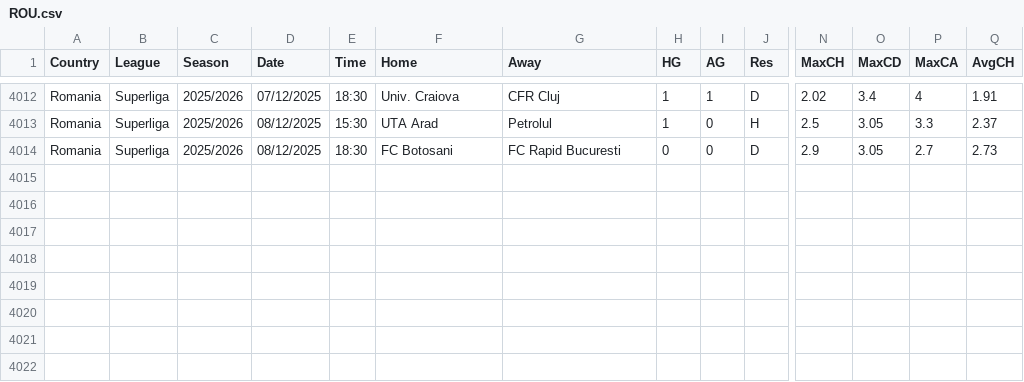
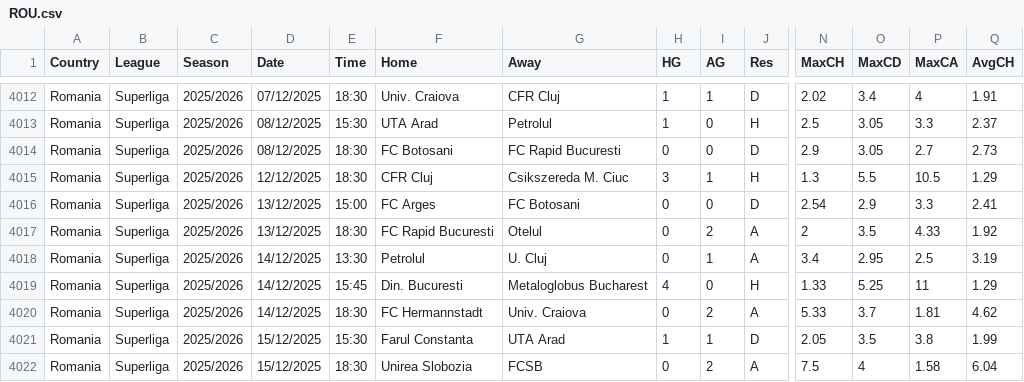
Before and after one commit to ASRSES/football-data-archive, a CSV file: data/ROU/ROU.csv, drawn as a sheet; only a part is shown, gaps mark what is left out; rows hold the shown columns only; the diff names each change by its address in the sheet, - before the commit and + after, or states it on an @@ line.

```diff
--- a/data/ROU/ROU.csv
+++ b/data/ROU/ROU.csv
+row 4015: Romania | Superliga | 2025/2026 | 12/12/2025 | 18:30 | CFR Cluj | Csikszereda M. Ciuc | 3 | 1 | H | 1.3 | 5.5 | 10.5 | 1.29
+row 4016: Romania | Superliga | 2025/2026 | 13/12/2025 | 15:00 | FC Arges | FC Botosani | 0 | 0 | D | 2.54 | 2.9 | 3.3 | 2.41
+row 4017: Romania | Superliga | 2025/2026 | 13/12/2025 | 18:30 | FC Rapid Bucuresti | Otelul | 0 | 2 | A | 2 | 3.5 | 4.33 | 1.92
+row 4018: Romania | Superliga | 2025/2026 | 14/12/2025 | 13:30 | Petrolul | U. Cluj | 0 | 1 | A | 3.4 | 2.95 | 2.5 | 3.19
+row 4019: Romania | Superliga | 2025/2026 | 14/12/2025 | 15:45 | Din. Bucuresti | Metaloglobus Bucharest | 4 | 0 | H | 1.33 | 5.25 | 11 | 1.29
+row 4020: Romania | Superliga | 2025/2026 | 14/12/2025 | 18:30 | FC Hermannstadt | Univ. Craiova | 0 | 2 | A | 5.33 | 3.7 | 1.81 | 4.62
+row 4021: Romania | Superliga | 2025/2026 | 15/12/2025 | 15:30 | Farul Constanta | UTA Arad | 1 | 1 | D | 2.05 | 3.5 | 3.8 | 1.99
+row 4022: Romania | Superliga | 2025/2026 | 15/12/2025 | 18:30 | Unirea Slobozia | FCSB | 0 | 2 | A | 7.5 | 4 | 1.58 | 6.04
```
Also changed, not shown: data/G1/G1.csv, data/SC1/SC1.csv, 7 other files.
